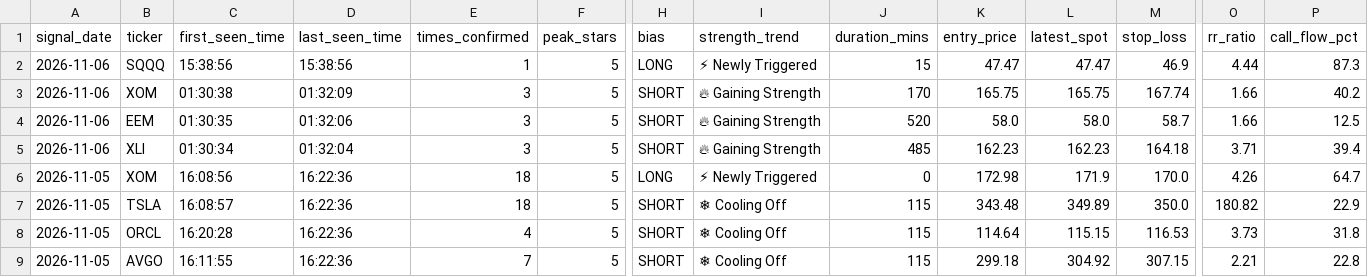
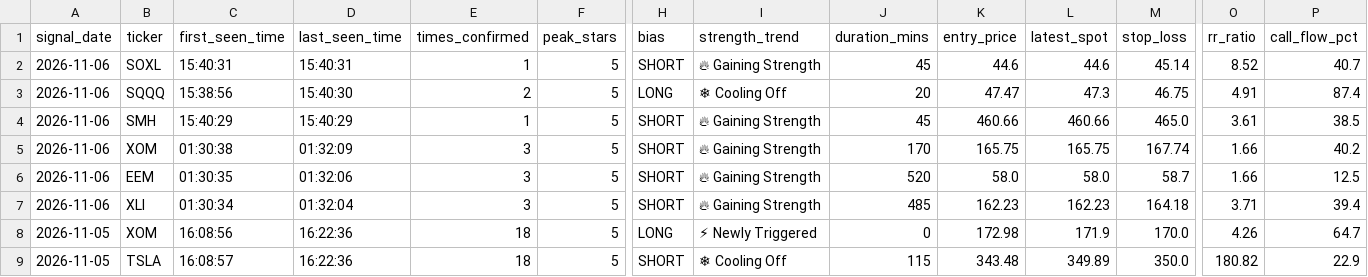
Before and after one commit to Shankar-Lakshminarayanan/OpenWhale, a CSV file: openwhale_signals_log.csv, drawn as a sheet; only a part is shown, gaps mark what is left out; the shorter side is filled out with more unchanged rows; addresses are those after the commit; rows hold the shown columns only; the diff names each change by its address in the sheet, - before the commit and + after, or states it on an @@ line.

Commit message:
Auto-log 5-Star setup (openwhale_signals_log.csv) [2026-11-06 15:40:33]

```diff
--- a/openwhale_signals_log.csv
+++ b/openwhale_signals_log.csv
+row 2: 2026-11-06 | SOXL | 15:40:31 | 15:40:31 | 1 | 5 | SHORT | 🔥 Gaining Strength | 45 | 44.6 | 44.6 | 45.14 | 8.52 | 40.7
-D3 (last_seen_time): 15:38:56
+D3 (last_seen_time): 15:40:30
-E3 (times_confirmed): 1
+E3 (times_confirmed): 2
-I3 (strength_trend): ⚡ Newly Triggered
+I3 (strength_trend): ❄ Cooling Off
-J3 (duration_mins): 15
+J3 (duration_mins): 20
-L3 (latest_spot): 47.47
+L3 (latest_spot): 47.3
-M3 (stop_loss): 46.9
+M3 (stop_loss): 46.75
-O3 (rr_ratio): 4.44
+O3 (rr_ratio): 4.91
-P3 (call_flow_pct): 87.3
+P3 (call_flow_pct): 87.4
+row 4: 2026-11-06 | SMH | 15:40:29 | 15:40:29 | 1 | 5 | SHORT | 🔥 Gaining Strength | 45 | 460.66 | 460.66 | 465.0 | 3.61 | 38.5
```
